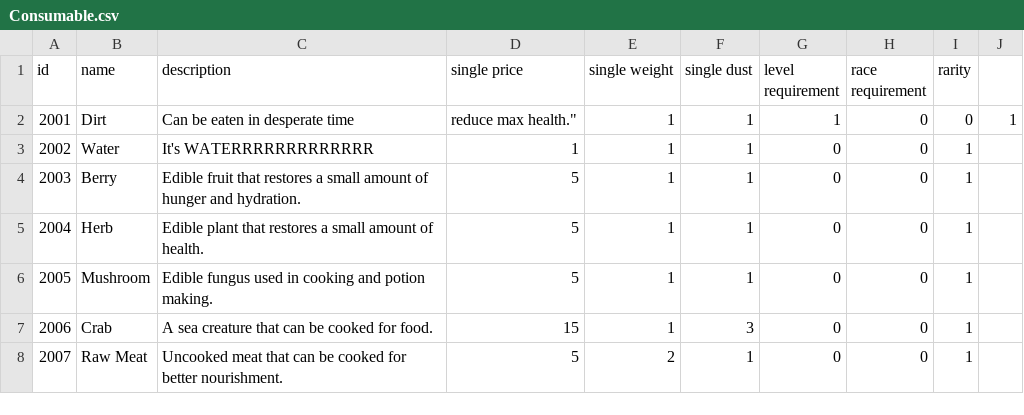
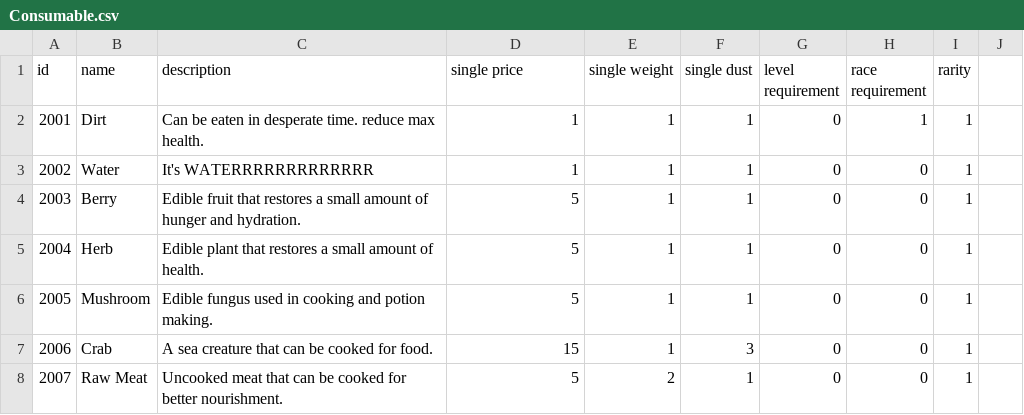
Before and after one commit to aoijo/SurvivorGame, a CSV file: Data/Item/Consumable.csv, drawn as a sheet; only a part is shown.

```diff
--- a/Data/Item/Consumable.csv
+++ b/Data/Item/Consumable.csv
@@ -1,3 +1,3 @@
 id,name,description,single price,single weight,single dust,level requirement,race requirement,rarity
-2001,Dirt,Can be eaten in desperate time, reduce max health.",1,1,1,0,0,1
+2001,Dirt,Can be eaten in desperate time.  reduce max health.,1,1,1,0,1,1
 2002,Water,It's WATERRRRRRRRRRRRR,1,1,1,0,0,1
```
Also changed, not shown: Data/Buff.csv, Data/Skill.csv, 31 other files.
